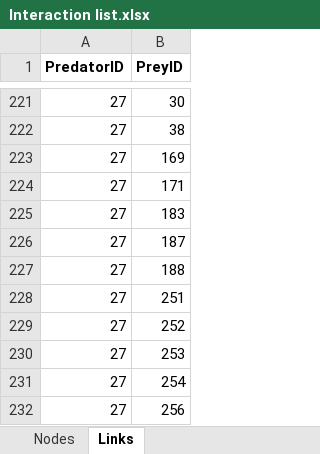
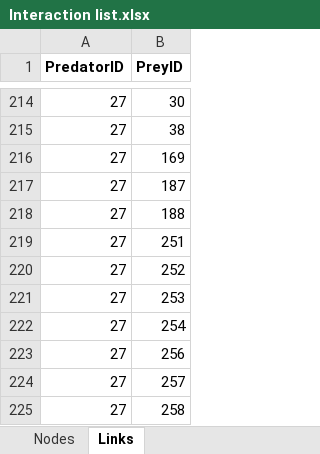
Before and after one commit to IsidoraAvilaThieme/Magellanic_food_web, an Excel workbook: Interaction list.xlsx, sheet Links, drawn as a sheet; only a part is shown, gaps mark what is left out; the shorter side is filled out with more unchanged rows; values as stored, in another font and other column widths than the file's, no borders; the diff covers the shown part only; the diff names each change by its address in the sheet, - before the commit and + after, or states it on an @@ line.

```diff
--- a/Interaction list.xlsx (sheet Links)
+++ b/Interaction list.xlsx (sheet Links)
-row 224: 27 | 171
-row 225: 27 | 183
```
Also changed, not shown: 47 removed rows and 507 hidden or unhidden rows elsewhere in this sheet, sheet Nodes, hidden cells.
